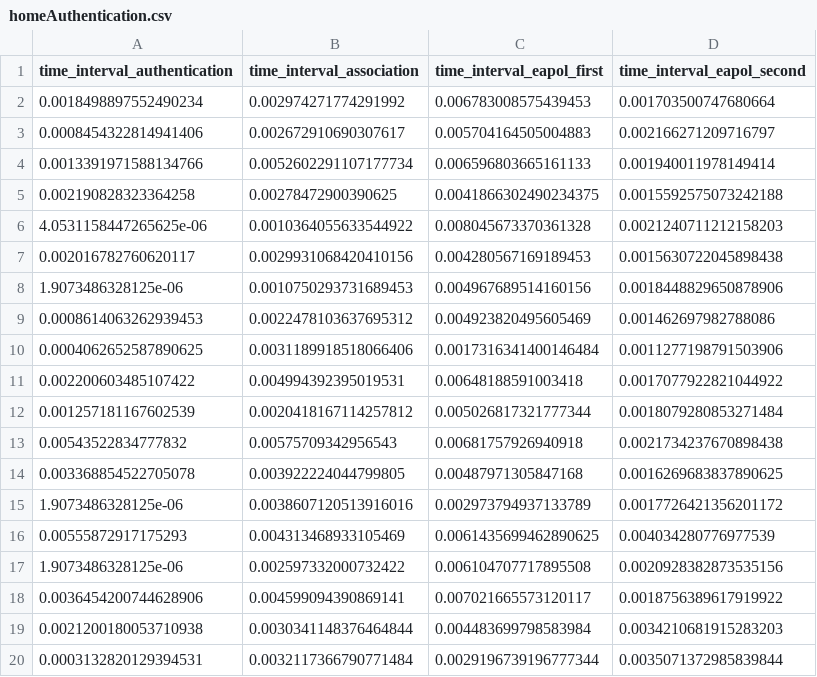
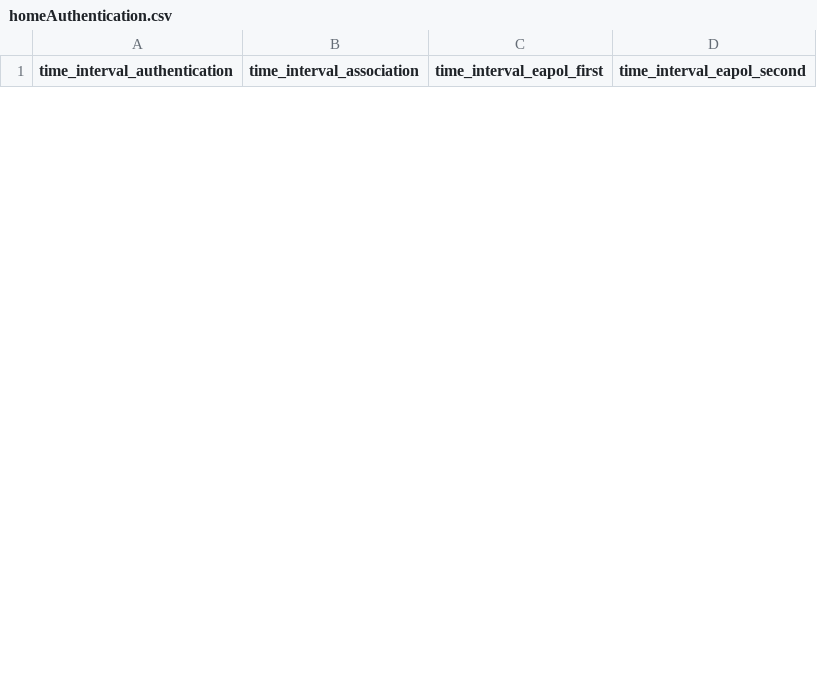
Before and after one commit to joaodiogo10/AAS_Project, a CSV file: packets/homeAuthentication.csv, drawn as a sheet; only a part is shown; the diff covers the shown part only.

Commit message:
Plot association transaction

```diff
--- a/packets/homeAuthentication.csv
+++ b/packets/homeAuthentication.csv
@@ -1,20 +1 @@
 time_interval_authentication,time_interval_association,time_interval_eapol_first,time_interval_eapol_second
-0.0018498897552490234,0.002974271774291992,0.006783008575439453,0.001703500747680664
-0.0008454322814941406,0.002672910690307617,0.005704164505004883,0.002166271209716797
-0.0013391971588134766,0.0052602291107177734,0.006596803665161133,0.001940011978149414
-0.002190828323364258,0.00278472900390625,0.0041866302490234375,0.0015592575073242188
-4.0531158447265625e-06,0.0010364055633544922,0.008045673370361328,0.0021240711212158203
-0.002016782760620117,0.0029931068420410156,0.004280567169189453,0.0015630722045898438
-1.9073486328125e-06,0.0010750293731689453,0.004967689514160156,0.0018448829650878906
-0.0008614063262939453,0.0022478103637695312,0.004923820495605469,0.001462697982788086
-0.0004062652587890625,0.0031189918518066406,0.0017316341400146484,0.0011277198791503906
-0.002200603485107422,0.004994392395019531,0.00648188591003418,0.0017077922821044922
-0.001257181167602539,0.0020418167114257812,0.005026817321777344,0.0018079280853271484
-0.00543522834777832,0.00575709342956543,0.00681757926940918,0.0021734237670898438
-0.003368854522705078,0.003922224044799805,0.00487971305847168,0.0016269683837890625
-1.9073486328125e-06,0.0038607120513916016,0.002973794937133789,0.0017726421356201172
-0.00555872917175293,0.004313468933105469,0.0061435699462890625,0.004034280776977539
-1.9073486328125e-06,0.002597332000732422,0.006104707717895508,0.0020928382873535156
-0.0036454200744628906,0.004599094390869141,0.007021665573120117,0.0018756389617919922
-0.0021200180053710938,0.0030341148376464844,0.004483699798583984,0.0034210681915283203
-0.0003132820129394531,0.0032117366790771484,0.0029196739196777344,0.0035071372985839844
```
Also changed, not shown: 25 added rows and 6 removed rows elsewhere in this file, 5 other files.
